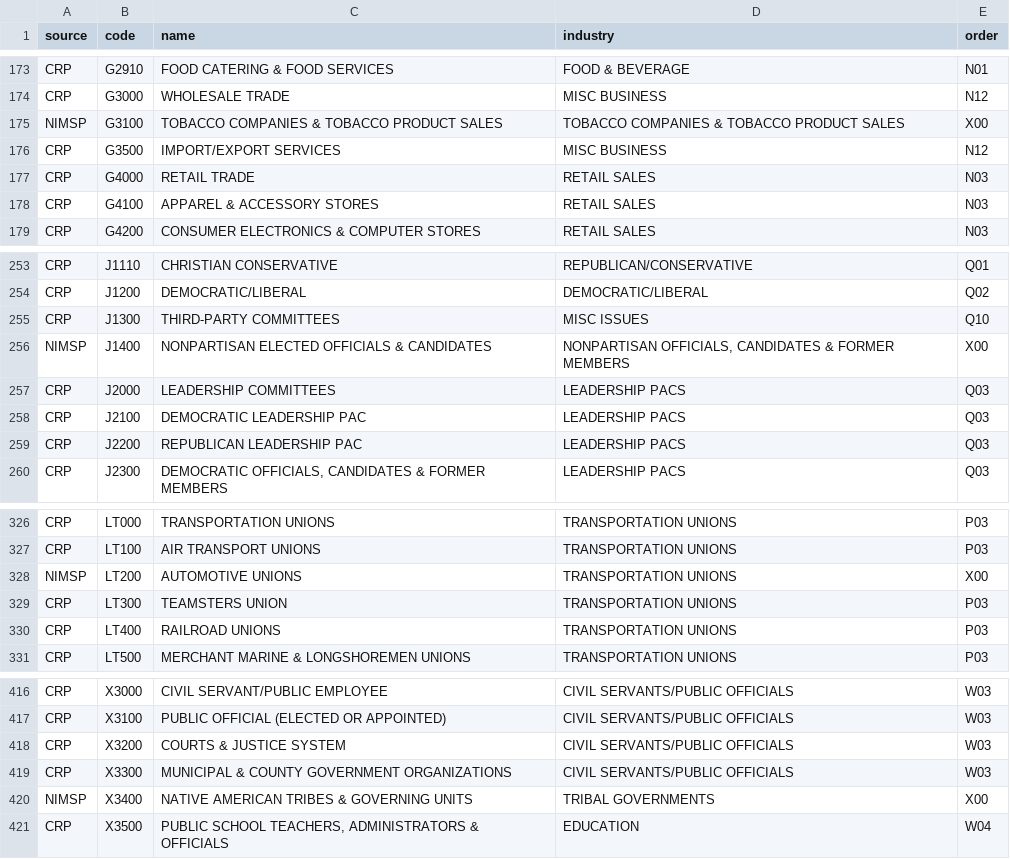
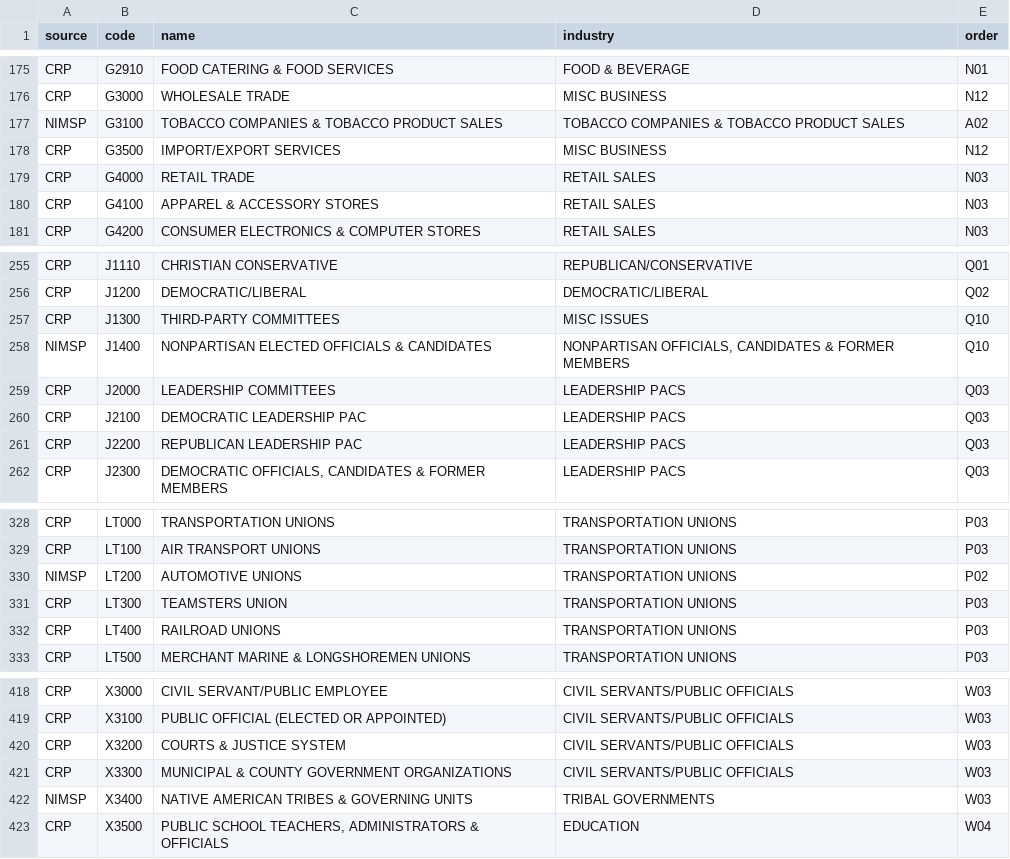
Before and after one commit to sunlightlabs/brisket, a CSV file: data/docs/catcodes.csv, drawn as a sheet; only a part is shown, gaps mark what is left out; the diff covers the shown part only.

```diff
--- a/data/docs/catcodes.csv
+++ b/data/docs/catcodes.csv
@@ -175 +177 @@ CRP,G3000,WHOLESALE TRADE,MISC BUSINESS,N12
-NIMSP,G3100,TOBACCO COMPANIES & TOBACCO PRODUCT SALES,TOBACCO COMPANIES & TOBACCO PRODUCT SALES,X00
+"NIMSP","G3100","TOBACCO COMPANIES & TOBACCO PRODUCT SALES","TOBACCO COMPANIES & TOBACCO PRODUCT SALES","A02"
@@ -256 +258 @@ CRP,J1300,THIRD-PARTY COMMITTEES,MISC ISSUES,Q10
-NIMSP,J1400,NONPARTISAN ELECTED OFFICIALS & CANDIDATES,"NONPARTISAN OFFICIALS, CANDIDATES & FORMER MEMBERS",X00
+"NIMSP","J1400","NONPARTISAN ELECTED OFFICIALS & CANDIDATES","NONPARTISAN OFFICIALS, CANDIDATES & FORMER MEMBERS","Q10"
@@ -328 +330 @@ CRP,LT100,AIR TRANSPORT UNIONS,TRANSPORTATION UNIONS,P03
-NIMSP,LT200,AUTOMOTIVE UNIONS,TRANSPORTATION UNIONS,X00
+"NIMSP","LT200","AUTOMOTIVE UNIONS","TRANSPORTATION UNIONS","P02"
@@ -420 +422 @@ CRP,X3300,MUNICIPAL & COUNTY GOVERNMENT ORGANIZATIONS,CIVIL SERVANTS/PUBLIC OFFI
-NIMSP,X3400,NATIVE AMERICAN TRIBES & GOVERNING UNITS,TRIBAL GOVERNMENTS,X00
+"NIMSP","X3400","NATIVE AMERICAN TRIBES & GOVERNING UNITS","TRIBAL GOVERNMENTS","W03"
```
Also changed, not shown: 2 added rows and 20 edited cells elsewhere in this file.
